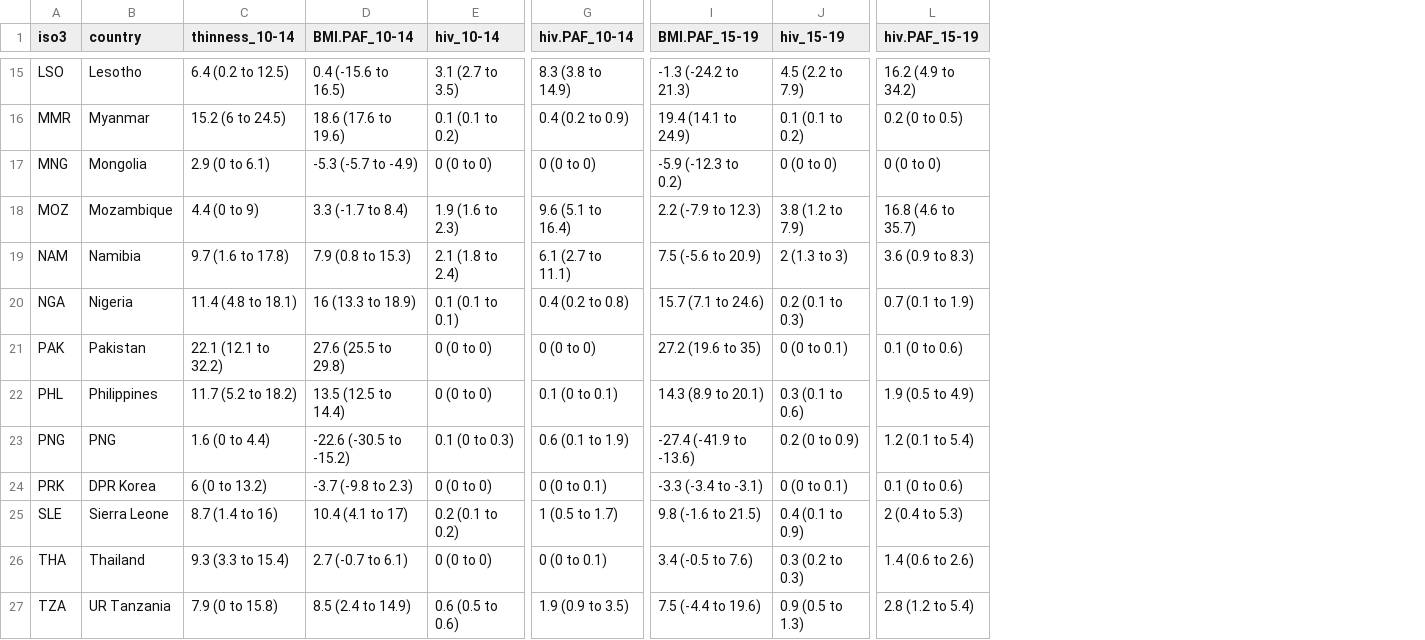
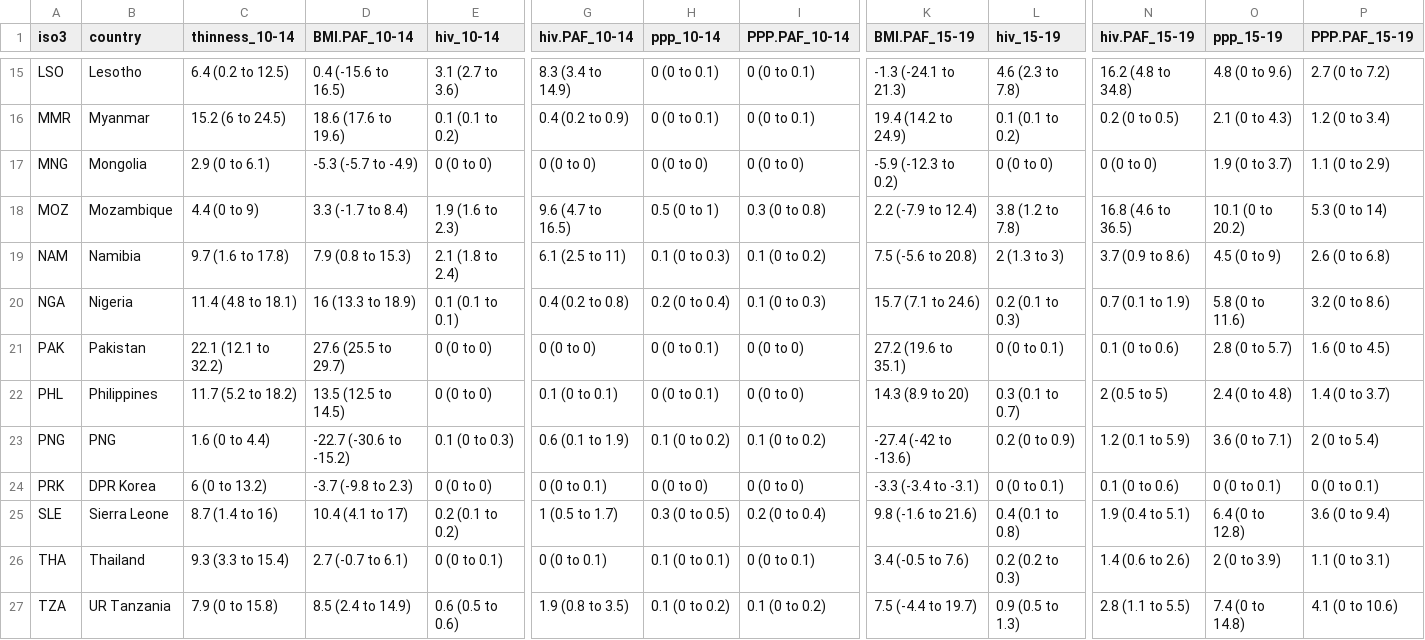
Before and after one commit to petedodd/adotb, a CSV file: outdata/PAF.csv, drawn as a sheet; only a part is shown, gaps mark what is left out; addresses are those after the commit; the diff covers the shown part only; the diff names each change by its address in the sheet, - before the commit and + after, or states it on an @@ line.

```diff
--- a/outdata/PAF.csv
+++ b/outdata/PAF.csv
+column H (ppp_10-14), rows 15-27: 0 (0 to 0.1) | 0 (0 to 0.1) | 0 (0 to 0) | 0.5 (0 to 1) | 0.1 (0 to 0.3) | 0.2 (0 to 0.4) | 0 (0 to 0.1) | 0 (0 to 0.1) | 0.1 (0 to 0.2) | 0 (0 to 0) | 0.3 (0 to 0.5) | 0.1 (0 to 0.1) | 0.1 (0 to 0.2)
+column I (PPP.PAF_10-14), rows 15-27: 0 (0 to 0.1) | 0 (0 to 0.1) | 0 (0 to 0) | 0.3 (0 to 0.8) | 0.1 (0 to 0.2) | 0.1 (0 to 0.3) | 0 (0 to 0) | 0 (0 to 0) | 0.1 (0 to 0.2) | 0 (0 to 0) | 0.2 (0 to 0.4) | 0 (0 to 0.1) | 0.1 (0 to 0.2)
+column O (ppp_15-19), rows 15-27: 4.8 (0 to 9.6) | 2.1 (0 to 4.3) | 1.9 (0 to 3.7) | 10.1 (0 to 20.2) | 4.5 (0 to 9) | 5.8 (0 to 11.6) | 2.8 (0 to 5.7) | 2.4 (0 to 4.8) | 3.6 (0 to 7.1) | 0 (0 to 0.1) | 6.4 (0 to 12.8) | 2 (0 to 3.9) | 7.4 (0 to 14.8)
+column P (PPP.PAF_15-19), rows 15-27: 2.7 (0 to 7.2) | 1.2 (0 to 3.4) | 1.1 (0 to 2.9) | 5.3 (0 to 14) | 2.6 (0 to 6.8) | 3.2 (0 to 8.6) | 1.6 (0 to 4.5) | 1.4 (0 to 3.7) | 2 (0 to 5.4) | 0 (0 to 0.1) | 3.6 (0 to 9.4) | 1.1 (0 to 3.1) | 4.1 (0 to 10.6)
-E15 (hiv_10-14): 3.1 (2.7 to 3.5)
+E15 (hiv_10-14): 3.1 (2.7 to 3.6)
-G15 (hiv.PAF_10-14): 8.3 (3.8 to 14.9)
+G15 (hiv.PAF_10-14): 8.3 (3.4 to 14.9)
-K15 (BMI.PAF_15-19): -1.3 (-24.2 to 21.3)
+K15 (BMI.PAF_15-19): -1.3 (-24.1 to 21.3)
-L15 (hiv_15-19): 4.5 (2.2 to 7.9)
+L15 (hiv_15-19): 4.6 (2.3 to 7.8)
-N15 (hiv.PAF_15-19): 16.2 (4.9 to 34.2)
+N15 (hiv.PAF_15-19): 16.2 (4.8 to 34.8)
-K16 (BMI.PAF_15-19): 19.4 (14.1 to 24.9)
+K16 (BMI.PAF_15-19): 19.4 (14.2 to 24.9)
-G18 (hiv.PAF_10-14): 9.6 (5.1 to 16.4)
+G18 (hiv.PAF_10-14): 9.6 (4.7 to 16.5)
-K18 (BMI.PAF_15-19): 2.2 (-7.9 to 12.3)
+K18 (BMI.PAF_15-19): 2.2 (-7.9 to 12.4)
-L18 (hiv_15-19): 3.8 (1.2 to 7.9)
+L18 (hiv_15-19): 3.8 (1.2 to 7.8)
-N18 (hiv.PAF_15-19): 16.8 (4.6 to 35.7)
+N18 (hiv.PAF_15-19): 16.8 (4.6 to 36.5)
-G19 (hiv.PAF_10-14): 6.1 (2.7 to 11.1)
+G19 (hiv.PAF_10-14): 6.1 (2.5 to 11)
-K19 (BMI.PAF_15-19): 7.5 (-5.6 to 20.9)
+K19 (BMI.PAF_15-19): 7.5 (-5.6 to 20.8)
-N19 (hiv.PAF_15-19): 3.6 (0.9 to 8.3)
+N19 (hiv.PAF_15-19): 3.7 (0.9 to 8.6)
-D21 (BMI.PAF_10-14): 27.6 (25.5 to 29.8)
+D21 (BMI.PAF_10-14): 27.6 (25.5 to 29.7)
-K21 (BMI.PAF_15-19): 27.2 (19.6 to 35)
+K21 (BMI.PAF_15-19): 27.2 (19.6 to 35.1)
-D22 (BMI.PAF_10-14): 13.5 (12.5 to 14.4)
+D22 (BMI.PAF_10-14): 13.5 (12.5 to 14.5)
-K22 (BMI.PAF_15-19): 14.3 (8.9 to 20.1)
+K22 (BMI.PAF_15-19): 14.3 (8.9 to 20)
-L22 (hiv_15-19): 0.3 (0.1 to 0.6)
+L22 (hiv_15-19): 0.3 (0.1 to 0.7)
-N22 (hiv.PAF_15-19): 1.9 (0.5 to 4.9)
+N22 (hiv.PAF_15-19): 2 (0.5 to 5)
-D23 (BMI.PAF_10-14): -22.6 (-30.5 to -15.2)
+D23 (BMI.PAF_10-14): -22.7 (-30.6 to -15.2)
-K23 (BMI.PAF_15-19): -27.4 (-41.9 to -13.6)
+K23 (BMI.PAF_15-19): -27.4 (-42 to -13.6)
-N23 (hiv.PAF_15-19): 1.2 (0.1 to 5.4)
+N23 (hiv.PAF_15-19): 1.2 (0.1 to 5.9)
-K25 (BMI.PAF_15-19): 9.8 (-1.6 to 21.5)
+K25 (BMI.PAF_15-19): 9.8 (-1.6 to 21.6)
-L25 (hiv_15-19): 0.4 (0.1 to 0.9)
+L25 (hiv_15-19): 0.4 (0.1 to 0.8)
-N25 (hiv.PAF_15-19): 2 (0.4 to 5.3)
+N25 (hiv.PAF_15-19): 1.9 (0.4 to 5.1)
-E26 (hiv_10-14): 0 (0 to 0)
+E26 (hiv_10-14): 0 (0 to 0.1)
-L26 (hiv_15-19): 0.3 (0.2 to 0.3)
+L26 (hiv_15-19): 0.2 (0.2 to 0.3)
-G27 (hiv.PAF_10-14): 1.9 (0.9 to 3.5)
+G27 (hiv.PAF_10-14): 1.9 (0.8 to 3.5)
-K27 (BMI.PAF_15-19): 7.5 (-4.4 to 19.6)
+K27 (BMI.PAF_15-19): 7.5 (-4.4 to 19.7)
-N27 (hiv.PAF_15-19): 2.8 (1.2 to 5.4)
+N27 (hiv.PAF_15-19): 2.8 (1.1 to 5.5)
```
Also changed, not shown: 38 edited cells elsewhere in this file, outdata/thinness.RRs.csv, 14 other files.
